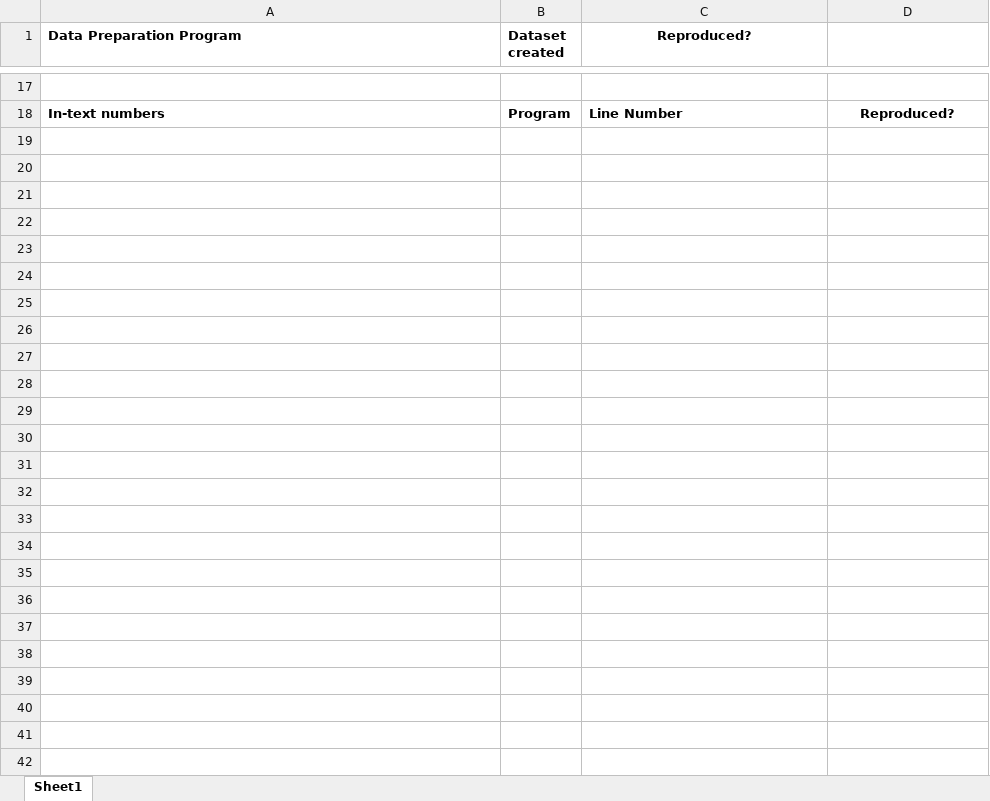
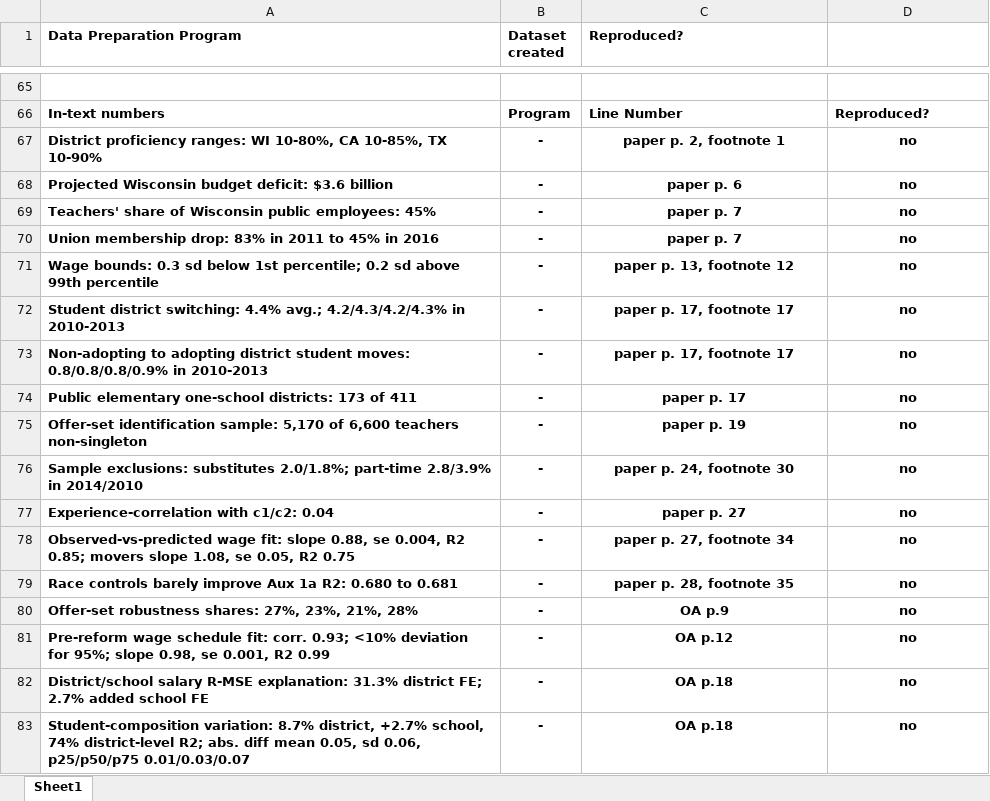
Before and after one commit to JPE-Reproducibility/JPE-Biasi-20220349, an Excel workbook: package-output-map.xlsx, sheet Sheet1, drawn as a sheet; only a part is shown, gaps mark what is left out; values as stored, in another font and other column widths than the file's, no borders; addresses are those after the commit; the diff covers the shown part only; the diff names each change by its address in the sheet, - before the commit and + after, or states it on an @@ line.

```diff
--- a/package-output-map.xlsx (sheet Sheet1)
+++ b/package-output-map.xlsx (sheet Sheet1)
-C1 alignment: center
+C1 alignment: left
-D66 alignment: center
+D66 alignment: left
+row 67: District proficiency ranges: WI 10-80%, CA 10-85%, TX 10-90% | - | paper p. 2, footnote 1 | no
+row 68: Projected Wisconsin budget deficit: $3.6 billion | - | paper p. 6 | no
+row 69: Teachers' share of Wisconsin public employees: 45% | - | paper p. 7 | no
+row 70: Union membership drop: 83% in 2011 to 45% in 2016 | - | paper p. 7 | no
+row 71: Wage bounds: 0.3 sd below 1st percentile; 0.2 sd above 99th percentile | - | paper p. 13, footnote 12 | no
+row 72: Student district switching: 4.4% avg.; 4.2/4.3/4.2/4.3% in 2010-2013 | - | paper p. 17, footnote 17 | no
+row 73: Non-adopting to adopting district student moves: 0.8/0.8/0.8/0.9% in 2010-2013 | - | paper p. 17, footnote 17 | no
+row 74: Public elementary one-school districts: 173 of 411 | - | paper p. 17 | no
+row 75: Offer-set identification sample: 5,170 of 6,600 teachers non-singleton | - | paper p. 19 | no
+row 76: Sample exclusions: substitutes 2.0/1.8%; part-time 2.8/3.9% in 2014/2010 | - | paper p. 24, footnote 30 | no
+row 77: Experience-correlation with c1/c2: 0.04 | - | paper p. 27 | no
+row 78: Observed-vs-predicted wage fit: slope 0.88, se 0.004, R2 0.85; movers slope 1.08, se 0.05, R2 0.75 | - | paper p. 27, footnote 34 | no
+row 79: Race controls barely improve Aux 1a R2: 0.680 to 0.681 | - | paper p. 28, footnote 35 | no
+row 80: Offer-set robustness shares: 27%, 23%, 21%, 28% | - | OA p.9 | no
+row 81: Pre-reform wage schedule fit: corr. 0.93; <10% deviation for 95%; slope 0.98, se 0.001, R2 0.99 | - | OA p.12 | no
+row 82: District/school salary R-MSE explanation: 31.3% district FE; 2.7% added school FE | - | OA p.18 | no
+row 83: Student-composition variation: 8.7% district, +2.7% school, 74% district-level R2; abs. diff mean 0.05, sd 0.06, p25/p50/p75 0.01/0.03/0.07 | - | OA p.18 | no
```
Also changed, not shown: 48 added rows, 45 edited cells and cell formats elsewhere in this sheet, 43 other files.
